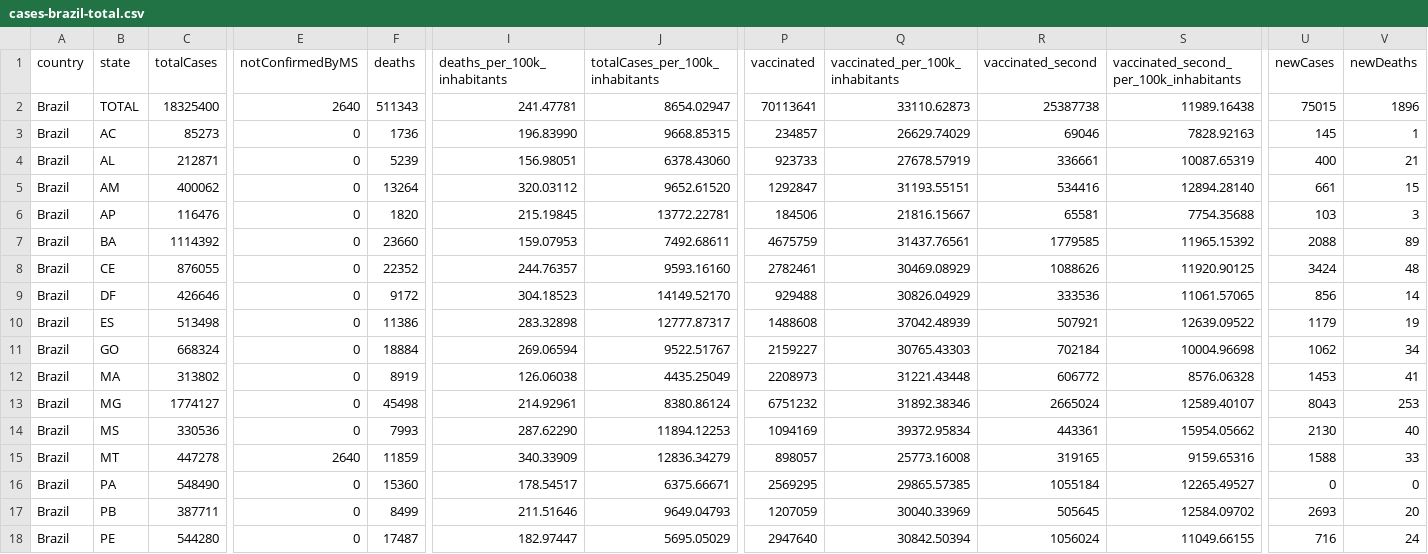
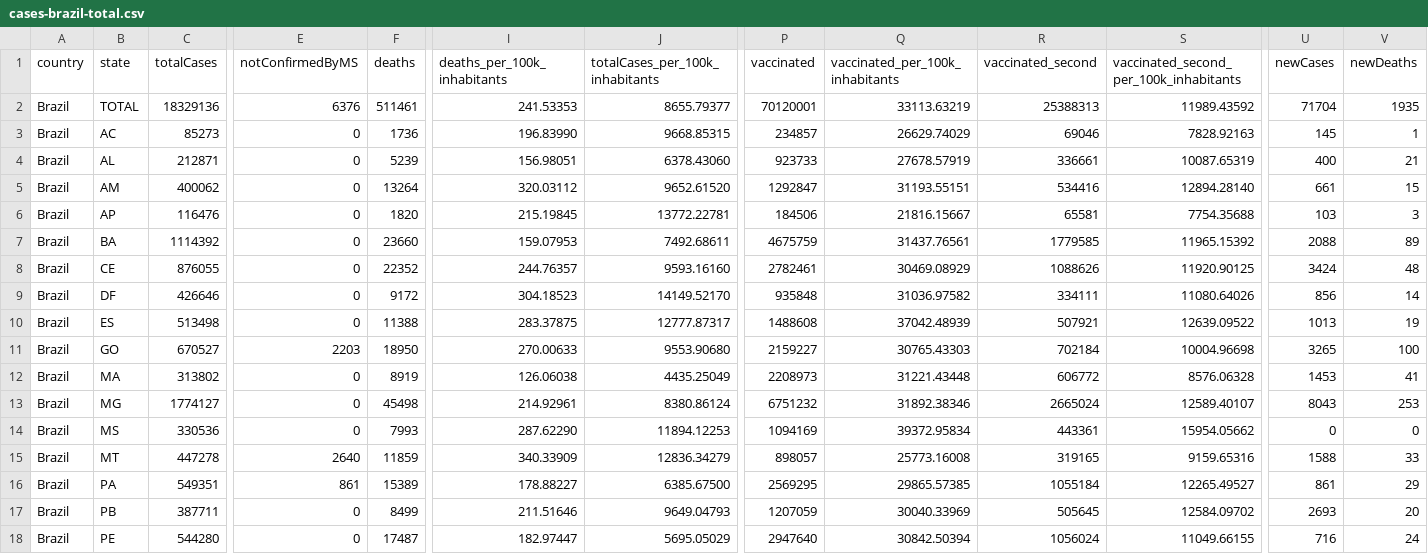
Before and after one commit to araguaci/covid19br, a CSV file: cases-brazil-total.csv, drawn as a sheet; only a part is shown, gaps mark what is left out; the diff covers the shown part only; the diff names each change by its address in the sheet, - before the commit and + after, or states it on an @@ line.

```diff
--- a/cases-brazil-total.csv
+++ b/cases-brazil-total.csv
-C2 (totalCases): 18325400
+C2 (totalCases): 18329136
-E2 (notConfirmedByMS): 2640
+E2 (notConfirmedByMS): 6376
-F2 (deaths): 511343
+F2 (deaths): 511461
-I2 (deaths_per_100k_inhabitants): 241.47781
+I2 (deaths_per_100k_inhabitants): 241.53353
-J2 (totalCases_per_100k_inhabitants): 8654.02947
+J2 (totalCases_per_100k_inhabitants): 8655.79377
-P2 (vaccinated): 70113641
+P2 (vaccinated): 70120001
-Q2 (vaccinated_per_100k_inhabitants): 33110.62873
+Q2 (vaccinated_per_100k_inhabitants): 33113.63219
-R2 (vaccinated_second): 25387738
+R2 (vaccinated_second): 25388313
-S2: 11989.16438
+S2: 11989.43592
-U2 (newCases): 75015
+U2 (newCases): 71704
-V2 (newDeaths): 1896
+V2 (newDeaths): 1935
-P9 (vaccinated): 929488
+P9 (vaccinated): 935848
-Q9 (vaccinated_per_100k_inhabitants): 30826.04929
+Q9 (vaccinated_per_100k_inhabitants): 31036.97582
-R9 (vaccinated_second): 333536
+R9 (vaccinated_second): 334111
-S9: 11061.57065
+S9: 11080.64026
-F10 (deaths): 11386
+F10 (deaths): 11388
-I10 (deaths_per_100k_inhabitants): 283.32898
+I10 (deaths_per_100k_inhabitants): 283.37875
-U10 (newCases): 1179
+U10 (newCases): 1013
-C11 (totalCases): 668324
+C11 (totalCases): 670527
-E11 (notConfirmedByMS): 0
+E11 (notConfirmedByMS): 2203
-F11 (deaths): 18884
+F11 (deaths): 18950
-I11 (deaths_per_100k_inhabitants): 269.06594
+I11 (deaths_per_100k_inhabitants): 270.00633
-J11 (totalCases_per_100k_inhabitants): 9522.51767
+J11 (totalCases_per_100k_inhabitants): 9553.90680
-U11 (newCases): 1062
+U11 (newCases): 3265
-V11 (newDeaths): 34
+V11 (newDeaths): 100
-U14 (newCases): 2130
+U14 (newCases): 0
-V14 (newDeaths): 40
+V14 (newDeaths): 0
-C16 (totalCases): 548490
+C16 (totalCases): 549351
-E16 (notConfirmedByMS): 0
+E16 (notConfirmedByMS): 861
-F16 (deaths): 15360
+F16 (deaths): 15389
-I16 (deaths_per_100k_inhabitants): 178.54517
+I16 (deaths_per_100k_inhabitants): 178.88227
-J16 (totalCases_per_100k_inhabitants): 6375.66671
+J16 (totalCases_per_100k_inhabitants): 6385.67500
-U16 (newCases): 0
+U16 (newCases): 861
-V16 (newDeaths): 0
+V16 (newDeaths): 29
```
Also changed, not shown: 16 edited cells elsewhere in this file, cases-brazil-cities.csv, cases-gps.csv, 5 other files.
